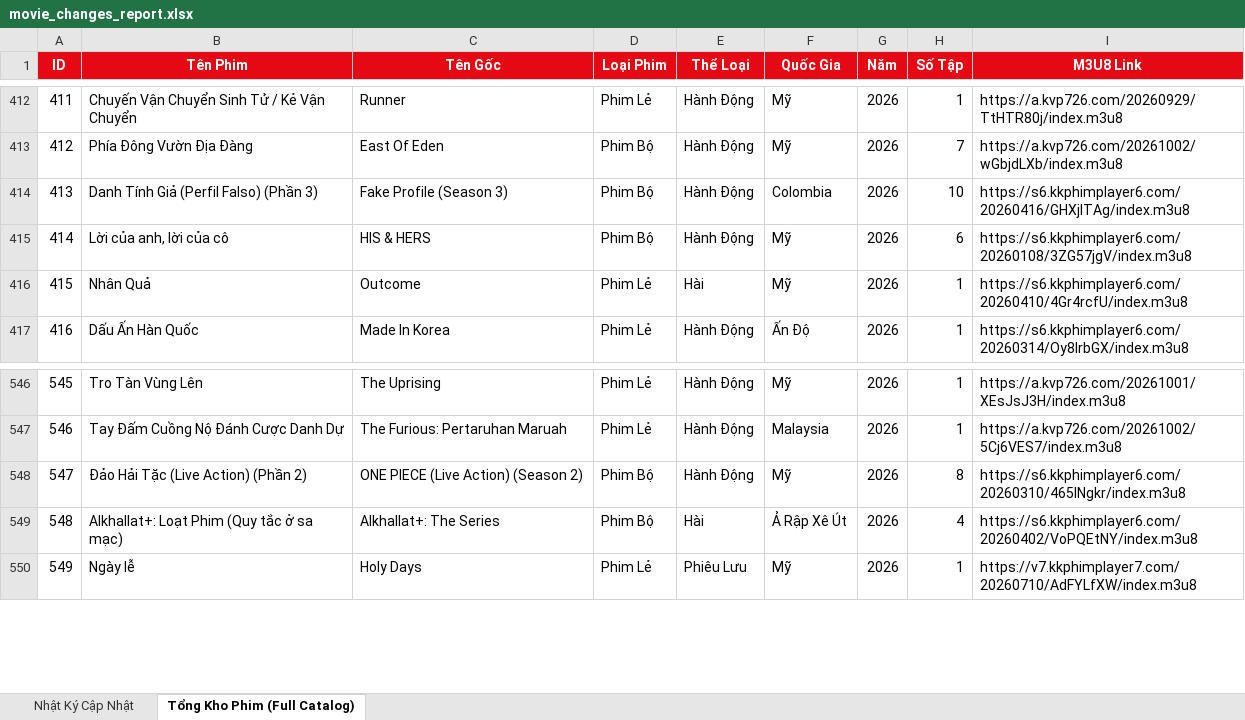
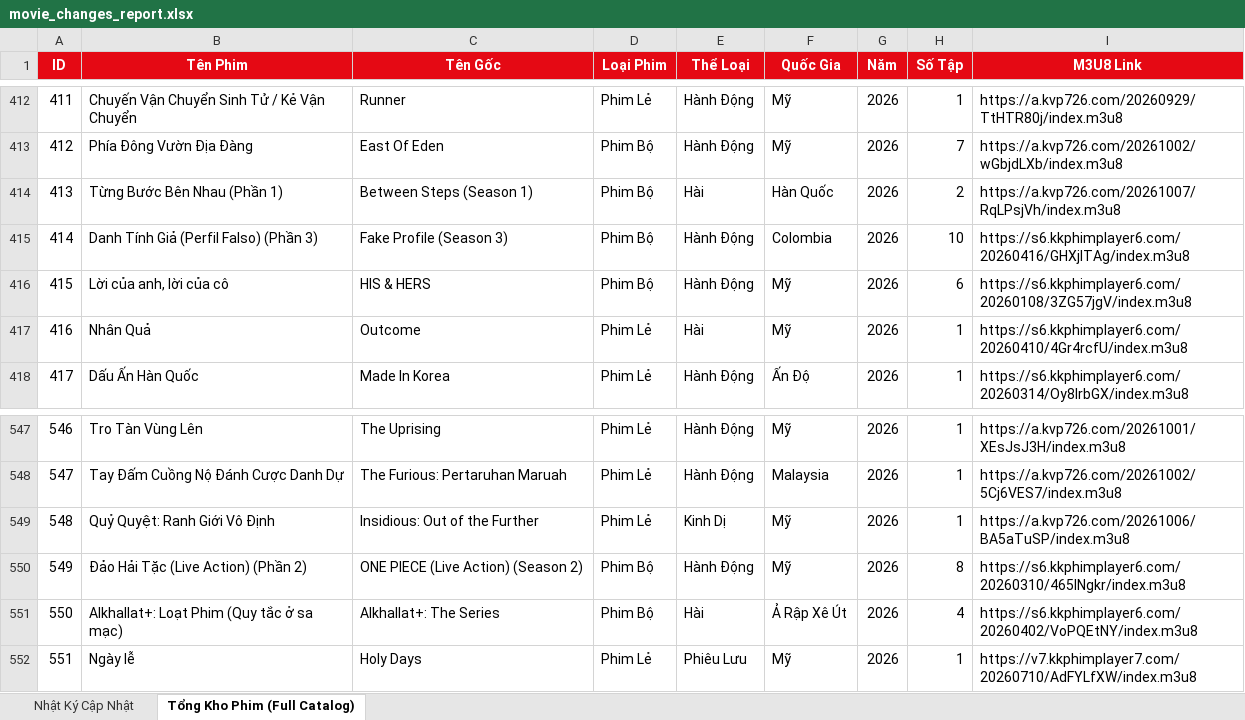
Before and after one commit to exorcisthb/Phim, an Excel workbook: movie_changes_report.xlsx, sheet Tổng Kho Phim (Full Catalog), drawn as a sheet; only a part is shown, gaps mark what is left out; values as stored, in another font and other column widths than the file's, no borders; addresses are those after the commit; the diff names each change by its address in the sheet, - before the commit and + after, or states it on an @@ line.

```diff
--- a/movie_changes_report.xlsx (sheet Tổng Kho Phim (Full Catalog))
+++ b/movie_changes_report.xlsx (sheet Tổng Kho Phim (Full Catalog))
+row 414: 413 | Từng Bước Bên Nhau (Phần 1) | Between Steps (Season 1) | Phim Bộ | Hài | Hàn Quốc | 2026 | 2 | https://a.kvp726.com/20261007/RqLPsjVh/index.m3u8
@@ column A (ID) renumbered from row 415 down @@
+row 549: 548 | Quỷ Quyệt: Ranh Giới Vô Định | Insidious: Out of the Further | Phim Lẻ | Kinh Dị | Mỹ | 2026 | 1 | https://a.kvp726.com/20261006/BA5aTuSP/index.m3u8
```
Also changed, not shown: sheet Nhật Ký Cập Nhật, 2 other files.
